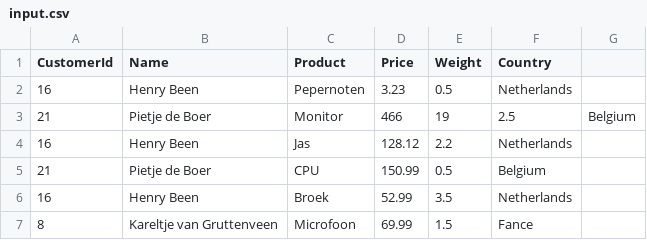
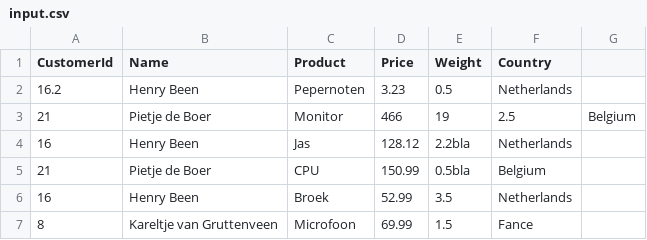
Before and after one commit to SonnyBurnett/codechallenge2, a CSV file: FloorDeJong3/src/main/resources/input.csv, drawn as a sheet.

```diff
--- a/FloorDeJong3/src/main/resources/input.csv
+++ b/FloorDeJong3/src/main/resources/input.csv
@@ -1,6 +1,6 @@
 CustomerId,Name,Product,Price,Weight,Country
-16,Henry Been,Pepernoten,3.23,0.5,Netherlands
+16.2,Henry Been,Pepernoten,3.23,0.5,Netherlands
 21,Pietje de Boer,Monitor,466,19,2.5,Belgium
-16,Henry Been,Jas,128.12, 2.2,Netherlands
-21,Pietje de Boer,CPU,150.99,0.5,Belgium
+16,Henry Been,Jas,128.12, 2.2bla,Netherlands
+21,Pietje de Boer,CPU,150.99,0.5bla,Belgium
 16,Henry Been,Broek,52.99, 3.5,Netherlands
```
Also changed, not shown: 7 other files.
